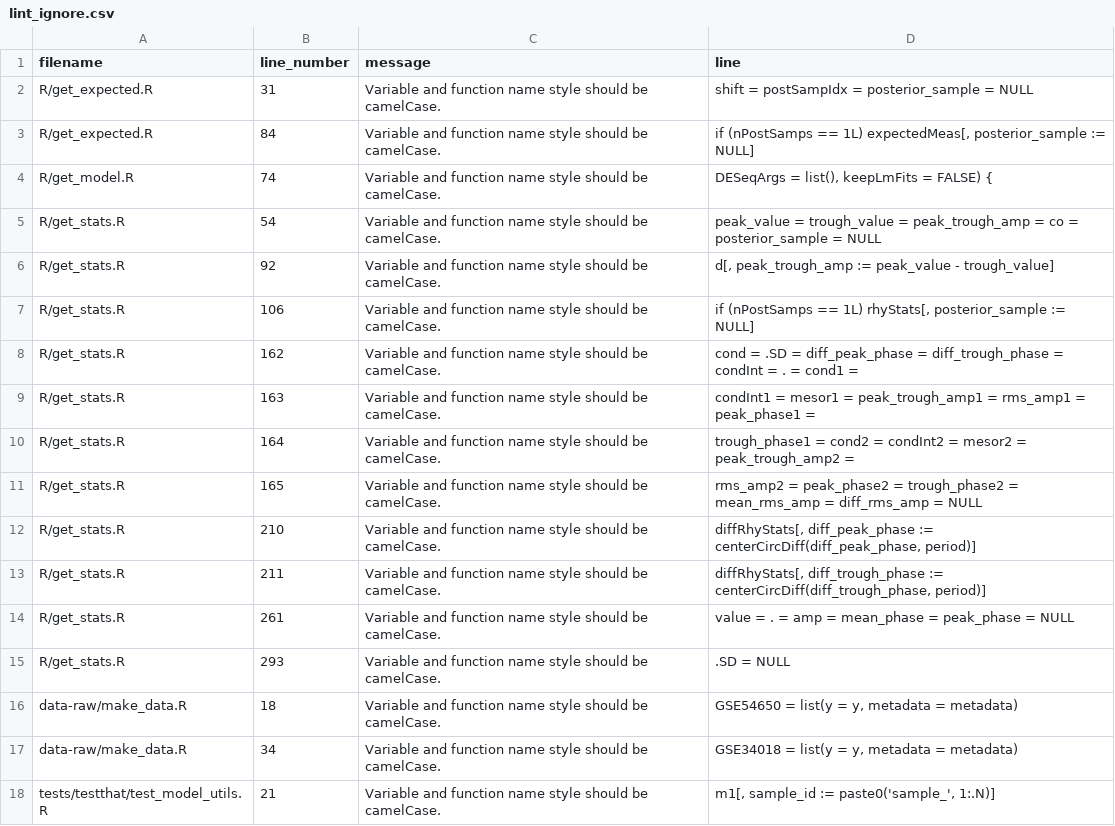
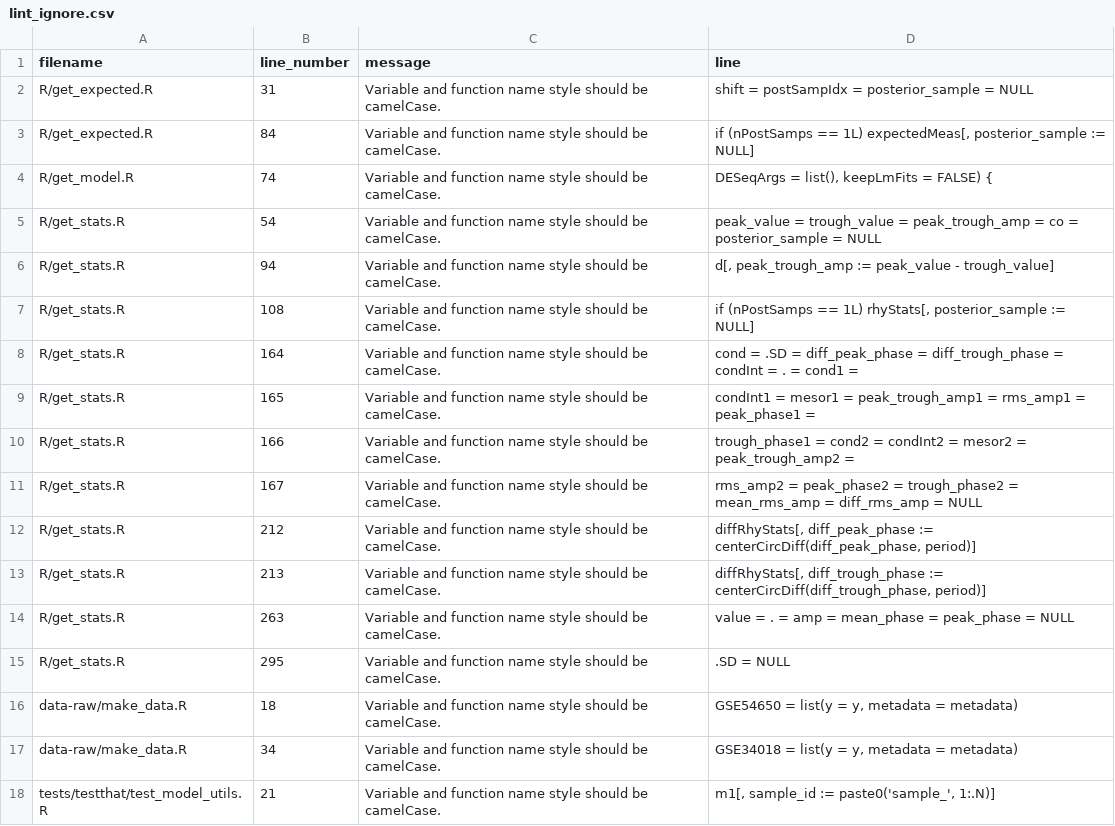
Before and after one commit to hugheylab/limorhyde2, a CSV file: lint_ignore.csv, drawn as a sheet.

Commit message:
Re-enable deployment, fix lint, add warning

```diff
--- a/lint_ignore.csv
+++ b/lint_ignore.csv
@@ -5,12 +5,12 @@ R/get_model.R,74,Variable and function name style should be camelCase.,"DESeqArg
 R/get_stats.R,54,Variable and function name style should be camelCase.,peak_value = trough_value = peak_trough_amp = co = posterior_sample = NULL
-R/get_stats.R,92,Variable and function name style should be camelCase.,"d[, peak_trough_amp := peak_value - trough_value]"
-R/get_stats.R,106,Variable and function name style should be camelCase.,"if (nPostSamps == 1L) rhyStats[, posterior_sample := NULL]"
-R/get_stats.R,162,Variable and function name style should be camelCase.,cond = .SD = diff_peak_phase = diff_trough_phase = condInt = . = cond1  =
-R/get_stats.R,163,Variable and function name style should be camelCase.,condInt1 = mesor1 = peak_trough_amp1 = rms_amp1 = peak_phase1 =
-R/get_stats.R,164,Variable and function name style should be camelCase.,trough_phase1 = cond2 = condInt2 = mesor2 = peak_trough_amp2 =
-R/get_stats.R,165,Variable and function name style should be camelCase.,rms_amp2 = peak_phase2 = trough_phase2 = mean_rms_amp = diff_rms_amp = NULL
-R/get_stats.R,210,Variable and function name style should be camelCase.,"diffRhyStats[, diff_peak_phase := centerCircDiff(diff_peak_phase, period)]"
-R/get_stats.R,211,Variable and function name style should be camelCase.,"diffRhyStats[, diff_trough_phase := centerCircDiff(diff_trough_phase, period)]"
-R/get_stats.R,261,Variable and function name style should be camelCase.,value = . = amp = mean_phase = peak_phase = NULL
-R/get_stats.R,293,Variable and function name style should be camelCase.,.SD = NULL
+R/get_stats.R,94,Variable and function name style should be camelCase.,"d[, peak_trough_amp := peak_value - trough_value]"
+R/get_stats.R,108,Variable and function name style should be camelCase.,"if (nPostSamps == 1L) rhyStats[, posterior_sample := NULL]"
+R/get_stats.R,164,Variable and function name style should be camelCase.,cond = .SD = diff_peak_phase = diff_trough_phase = condInt = . = cond1  =
+R/get_stats.R,165,Variable and function name style should be camelCase.,condInt1 = mesor1 = peak_trough_amp1 = rms_amp1 = peak_phase1 =
+R/get_stats.R,166,Variable and function name style should be camelCase.,trough_phase1 = cond2 = condInt2 = mesor2 = peak_trough_amp2 =
+R/get_stats.R,167,Variable and function name style should be camelCase.,rms_amp2 = peak_phase2 = trough_phase2 = mean_rms_amp = diff_rms_amp = NULL
+R/get_stats.R,212,Variable and function name style should be camelCase.,"diffRhyStats[, diff_peak_phase := centerCircDiff(diff_peak_phase, period)]"
+R/get_stats.R,213,Variable and function name style should be camelCase.,"diffRhyStats[, diff_trough_phase := centerCircDiff(diff_trough_phase, period)]"
+R/get_stats.R,263,Variable and function name style should be camelCase.,value = . = amp = mean_phase = peak_phase = NULL
+R/get_stats.R,295,Variable and function name style should be camelCase.,.SD = NULL
 data-raw/make_data.R,18,Variable and function name style should be camelCase.,"GSE54650 = list(y = y, metadata = metadata)"
```
Also changed, not shown: 2 other files.
